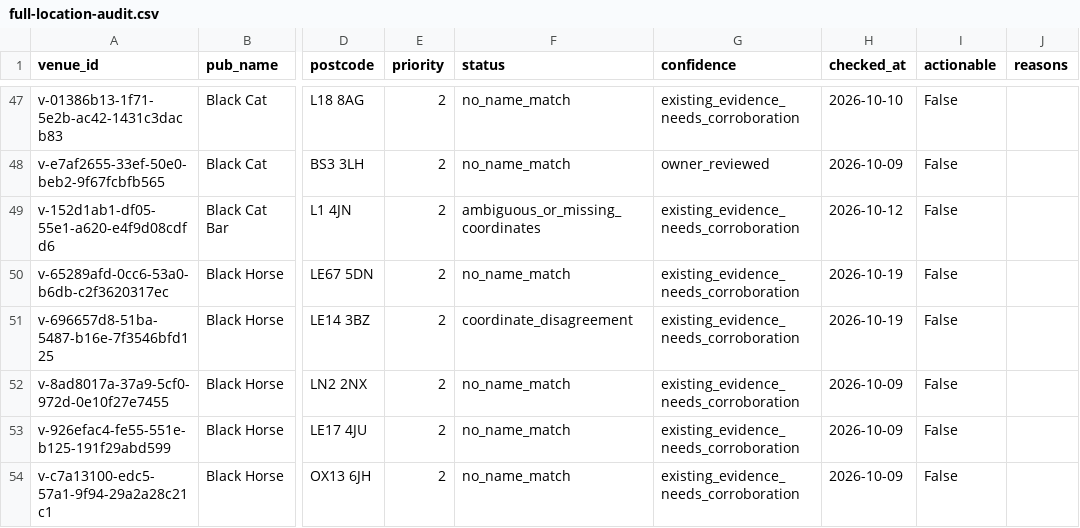
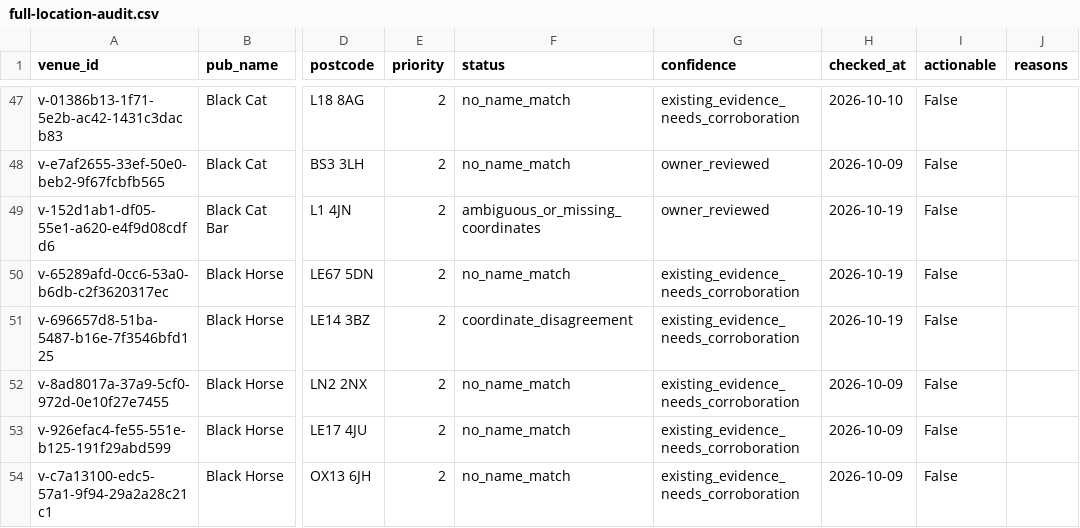
Before and after one commit to bristolbagpiper/BassBeerMap, a CSV file: audit/full-location-audit.csv, drawn as a sheet; only a part is shown, gaps mark what is left out; the diff names each change by its address in the sheet, - before the commit and + after, or states it on an @@ line.

```diff
--- a/audit/full-location-audit.csv
+++ b/audit/full-location-audit.csv
-G49 (confidence): existing_evidence_needs_corroboration
+G49 (confidence): owner_reviewed
-H49 (checked_at): 2026-10-12
+H49 (checked_at): 2026-10-19
```
Also changed, not shown: audit/manual-place-checks.csv, 9 other files.
